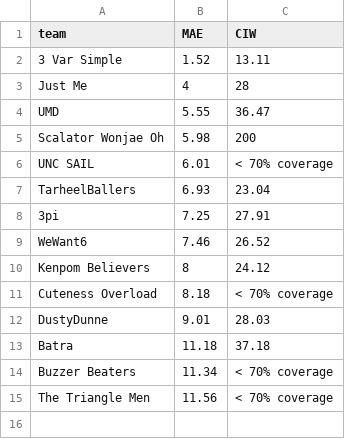
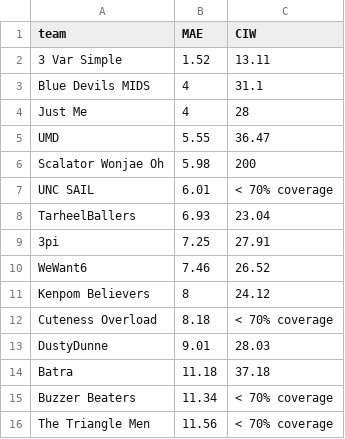
Before and after one commit to triangle-sports/triangle-sports.github.io, a CSV file: scripts/scoreBoard.csv, drawn as a sheet; the diff names each change by its address in the sheet, - before the commit and + after, or states it on an @@ line.

```diff
--- a/scripts/scoreBoard.csv
+++ b/scripts/scoreBoard.csv
+row 3: Blue Devils MIDS | 4 | 31.1
```
Also changed, not shown: 32 other files.
